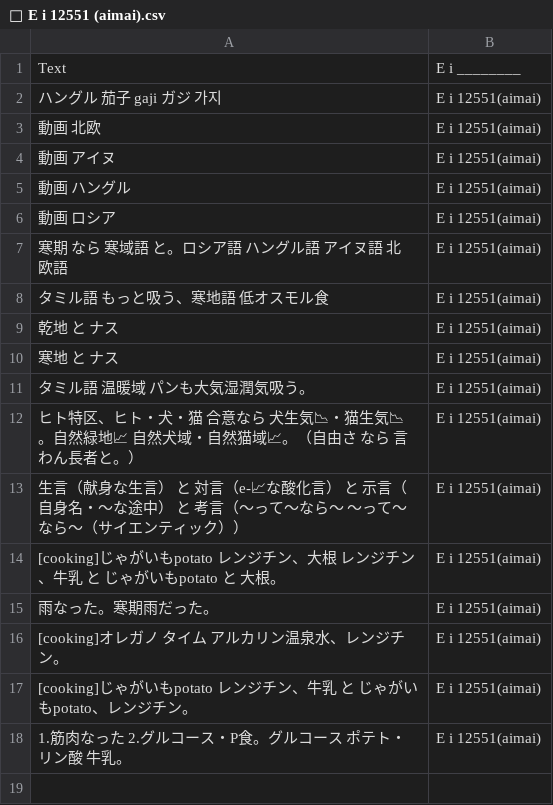
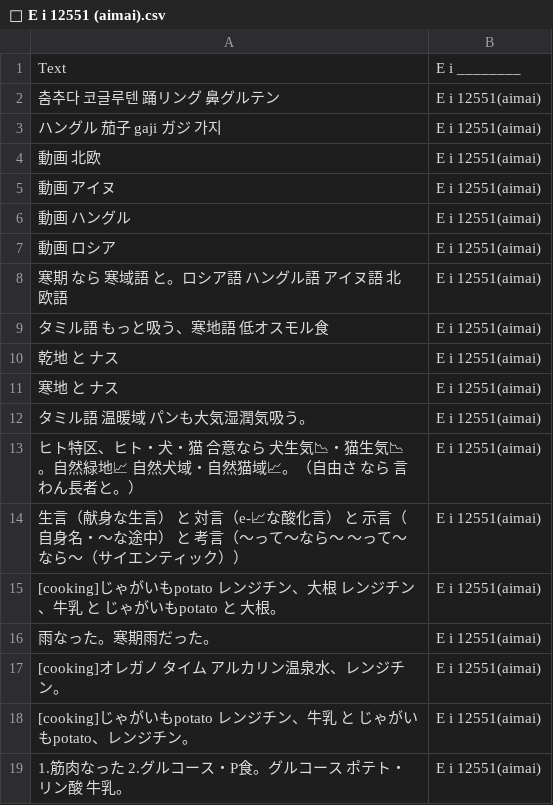
Before and after one commit to FruityheartGarden/E_I____, a CSV file: E i 12551 (aimai)/📙 E i 12551 (aimai).csv, drawn as a sheet; the diff names each change by its address in the sheet, - before the commit and + after, or states it on an @@ line.

Commit message:
🍆 📙 E i 12551 (aimai).csv

```diff
--- a/E i 12551 (aimai)/📙 E i 12551 (aimai).csv
+++ b/E i 12551 (aimai)/📙 E i 12551 (aimai).csv
+row 2: 춤추다 코글루텐 踊リング 鼻グルテン | E i 12551(aimai)
```
